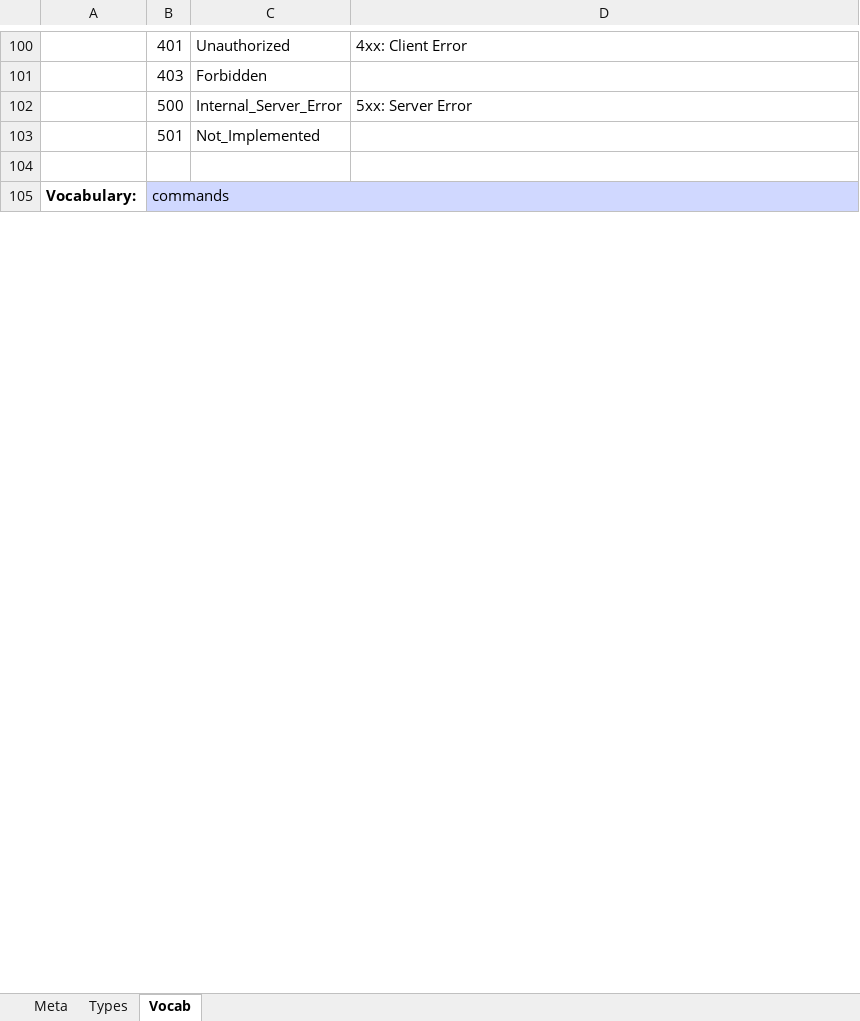
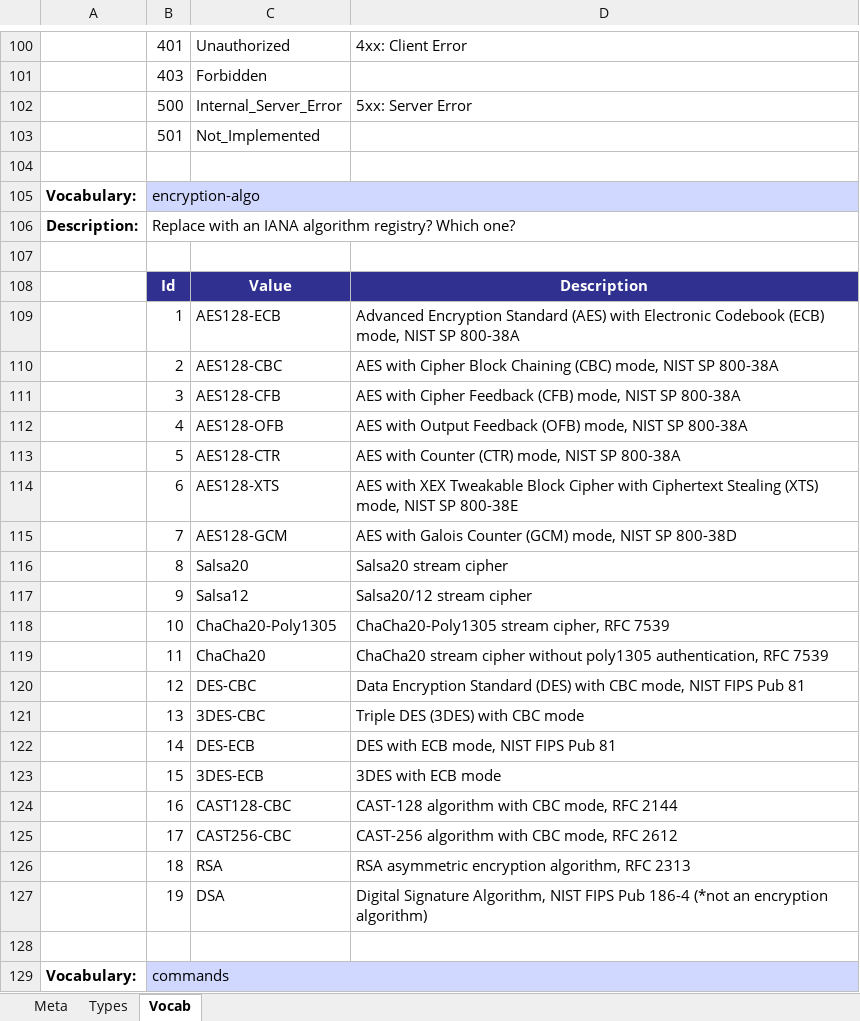
Before and after one commit to OpenC2-org/openc2-davaya, an Excel workbook: pub-jaen/jaen/schema_gen/openc2_genj.xlsx, sheet Vocab, drawn as a sheet; only a part is shown, gaps mark what is left out; values as stored, in another font and other column widths than the file's, no borders; the diff covers the shown part only; the diff names each change by its address in the sheet, - before the commit and + after, or states it on an @@ line.

```diff
--- a/pub-jaen/jaen/schema_gen/openc2_genj.xlsx (sheet Vocab)
+++ b/pub-jaen/jaen/schema_gen/openc2_genj.xlsx (sheet Vocab)
+row 104: (empty)
+row 105: Vocabulary: | encryption-algo
+row 106: Description: | Replace with an IANA algorithm registry? Which one?
+row 107: (empty)
+row 108:  | Id | Value | Description
+row 109:  | 1 | AES128-ECB | Advanced Encryption Standard (AES) with Electronic Codebook (ECB) mode, NIST SP 800-38A
+row 110:  | 2 | AES128-CBC | AES with Cipher Block Chaining (CBC) mode, NIST SP 800-38A
+row 111:  | 3 | AES128-CFB | AES with Cipher Feedback (CFB) mode, NIST SP 800-38A
+row 112:  | 4 | AES128-OFB | AES with Output Feedback (OFB) mode, NIST SP 800-38A
+row 113:  | 5 | AES128-CTR | AES with Counter (CTR) mode, NIST SP 800-38A
+row 114:  | 6 | AES128-XTS | AES with XEX Tweakable Block Cipher with Ciphertext Stealing (XTS) mode, NIST SP 800-38E
+row 115:  | 7 | AES128-GCM | AES with Galois Counter (GCM) mode, NIST SP 800-38D
+row 116:  | 8 | Salsa20 | Salsa20 stream cipher
+row 117:  | 9 | Salsa12 | Salsa20/12 stream cipher
+row 118:  | 10 | ChaCha20-Poly1305 | ChaCha20-Poly1305 stream cipher, RFC 7539
+row 119:  | 11 | ChaCha20 | ChaCha20 stream cipher without poly1305 authentication, RFC 7539
+row 120:  | 12 | DES-CBC | Data Encryption Standard (DES) with CBC mode, NIST FIPS Pub 81
+row 121:  | 13 | 3DES-CBC | Triple DES (3DES) with CBC mode
+row 122:  | 14 | DES-ECB | DES with ECB mode, NIST FIPS Pub 81
+row 123:  | 15 | 3DES-ECB | 3DES with ECB mode
+row 124:  | 16 | CAST128-CBC | CAST-128 algorithm with CBC mode, RFC 2144
+row 125:  | 17 | CAST256-CBC | CAST-256 algorithm with CBC mode, RFC 2612
+row 126:  | 18 | RSA | RSA asymmetric encryption algorithm, RFC 2313
+row 127:  | 19 | DSA | Digital Signature Algorithm, NIST FIPS Pub 186-4 (*not an encryption algorithm)
```
Also changed, not shown: 30 edited cells elsewhere in this sheet, sheet Types, sheet Meta, 8 other files.
